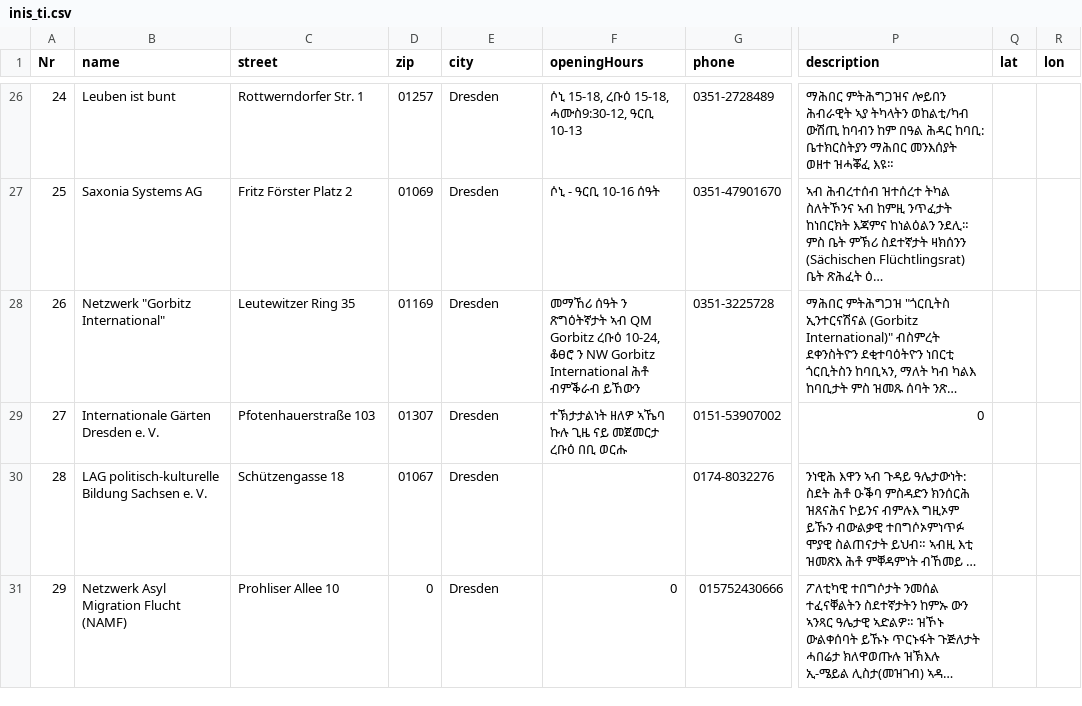
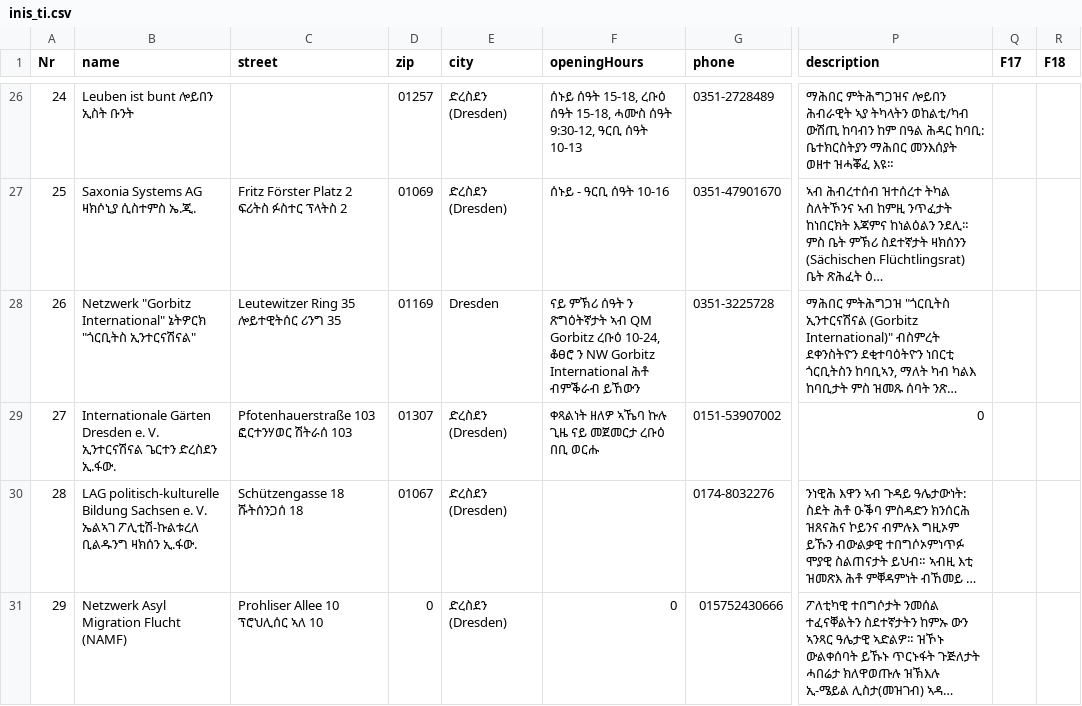
Before and after one commit to AfeefaDe/afeefa-neos, a CSV file: TYPO3-Neos/Packages/Sites/DDFA.dresdenfueralleDe/Resources/Public/DDFA/dummyData/inis_ti.csv, drawn as a sheet; only a part is shown, gaps mark what is left out; long unchanged cells end in …; the diff covers the shown part only; the diff names each change by its address in the sheet, - before the commit and + after, or states it on an @@ line.

```diff
--- a/TYPO3-Neos/Packages/Sites/DDFA.dresdenfueralleDe/Resources/Public/DDFA/dummyData/inis_ti.csv
+++ b/TYPO3-Neos/Packages/Sites/DDFA.dresdenfueralleDe/Resources/Public/DDFA/dummyData/inis_ti.csv
-Q1: lat
+Q1: F17
-R1: lon
+R1: F18
-B26 (name): Leuben ist bunt
+B26 (name): Leuben ist bunt ሎይበን ኢስት ቡንት
-C26 (street): Rottwerndorfer Str. 1
+C26 (street): (empty)
-E26:E27 (city): Dresden
+E26:E27 (city): ድረስደን (Dresden)
-F26 (openingHours): ሶኒ 15-18, ረቡዕ 15-18, ሓሙስ9:30-12, ዓርቢ 10-13
+F26 (openingHours): ሰኑይ ሰዓት 15-18, ረቡዕ ሰዓት 15-18, ሓሙስ ሰዓት 9:30-12, ዓርቢ ሰዓት 10-13
-B27 (name): Saxonia Systems AG
+B27 (name): Saxonia Systems AG ዛክሶኒያ ሲስተምስ ኤ.ጂ.
-C27 (street): Fritz Förster Platz 2
+C27 (street): Fritz Förster Platz 2 ፍሪትስ ፉስተር ፕላትስ 2
-F27 (openingHours): ሶኒ - ዓርቢ 10-16 ሰዓት
+F27 (openingHours): ሰኑይ - ዓርቢ ሰዓት 10-16
-B28 (name): Netzwerk "Gorbitz International"
+B28 (name): Netzwerk "Gorbitz International" ኔትዎርክ "ጎርቢትስ ኢንተርናሽናል"
-C28 (street): Leutewitzer Ring 35
+C28 (street): Leutewitzer Ring 35 ሎይተዊትሰር ሪንግ 35
-F28 (openingHours): መማኸሪ ሰዓት ን…
+F28 (openingHours): ናይ ምኽሪ ሰዓት ን…
-B29 (name): …e. V.
+B29 (name): …e. V. ኢንተርናሽናል ጌርተን ድረስደን ኢ.ፋው.
-C29 (street): Pfotenhauerstraße 103
+C29 (street): Pfotenhauerstraße 103 ፎርተንሃወር ሽትራሰ 103
-E29:E31 (city): Dresden
+E29:E31 (city): ድረስደን (Dresden)
-F29 (openingHours): ተኽታታልነት ዘለዎ ኣኼባ ኩሉ ጊዜ ናይ መጀመርታ ረቡዕ በቢ ወርሑ
+F29 (openingHours): ቀጻልነት ዘለዎ ኣኼባ ኩሉ ጊዜ ናይ መጀመርታ ረቡዕ በቢ ወርሑ
-B30 (name): …e. V.
+B30 (name): …e. V. ኤልኣገ ፖሊቲሽ-ኩልቱረለ ቢልዱንግ ዛክሰን ኢ.ፋው.
-C30 (street): Schützengasse 18
+C30 (street): Schützengasse 18 ሹትሰንጋሰ 18
-C31 (street): Prohliser Allee 10
+C31 (street): Prohliser Allee 10 ፕሮህሊሰር ኣለ 10
```
Also changed, not shown: 136 edited cells elsewhere in this file, TYPO3-Neos/Packages/Sites/DDFA.dresdenfueralleDe/Resources/Public/DDFA/dummyData/inis_ar.csv, TYPO3-Neos/Packages/Sites/DDFA.dresdenfueralleDe/Resources/Public/DDFA/dummyData/inis_en.csv, 8 other files.
